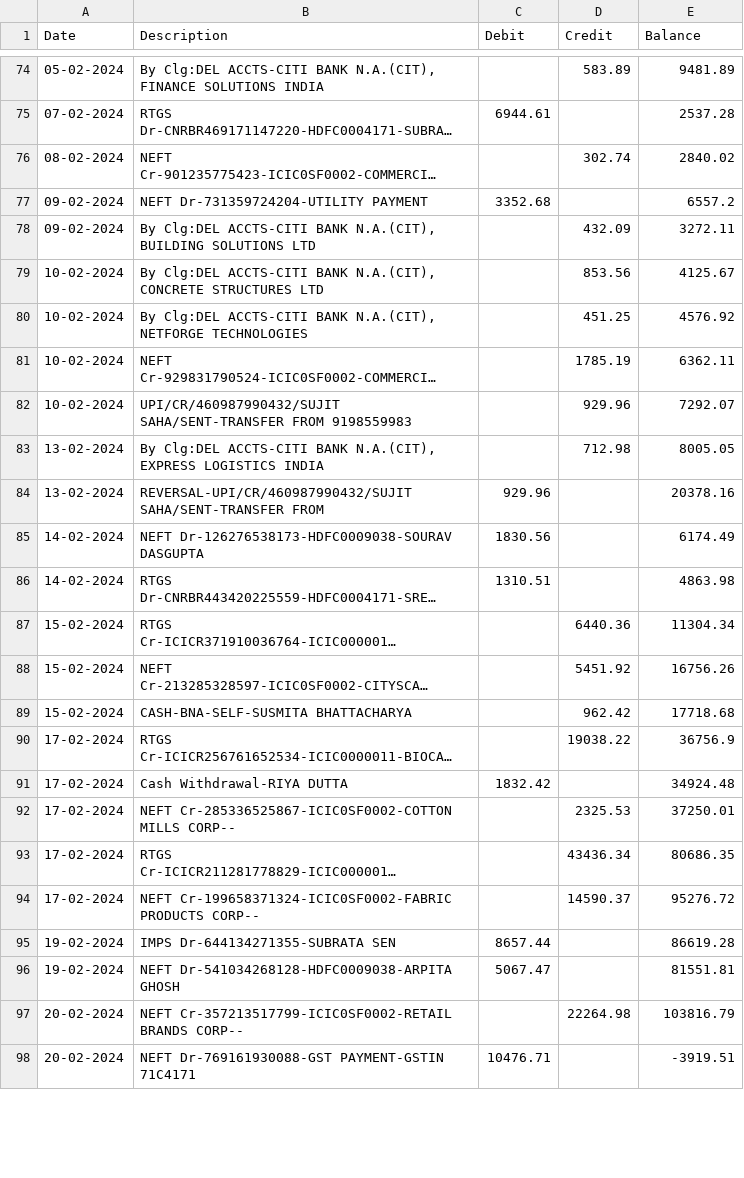
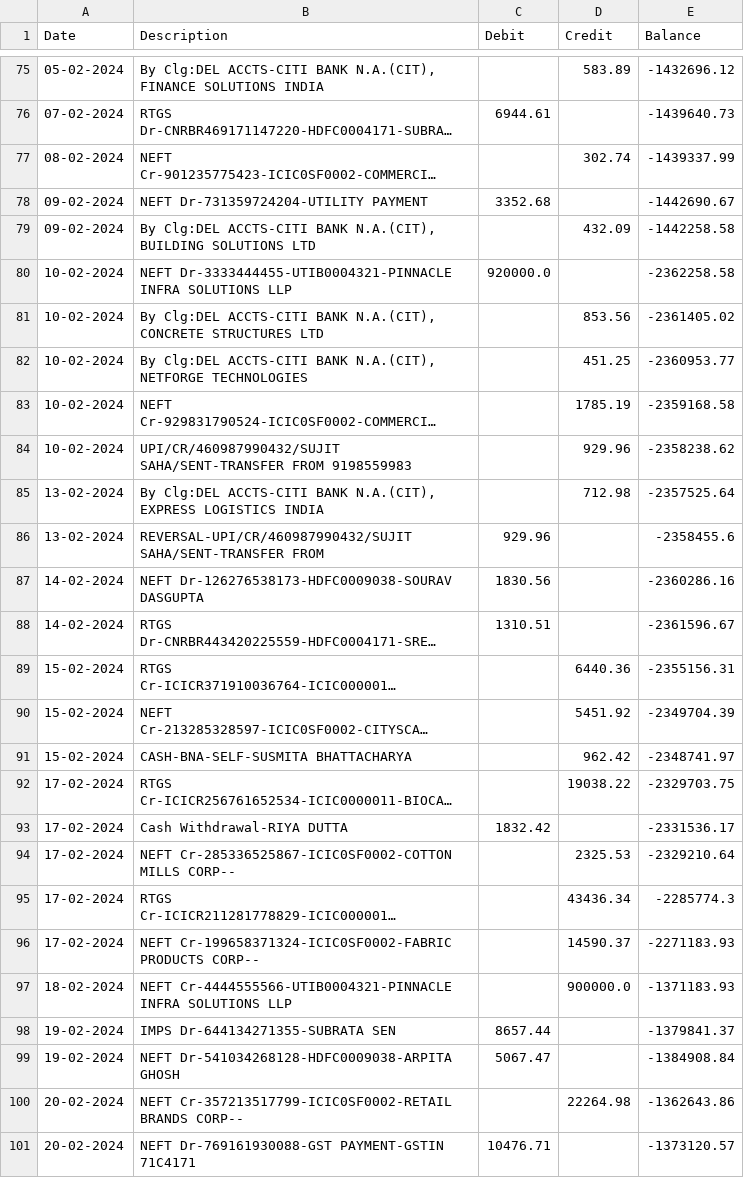
Before and after one commit to Ishani018/Pramaan, a CSV file: backend/data/samples/00001_shell.csv, drawn as a sheet; only a part is shown, gaps mark what is left out; long unchanged cells end in …; addresses are those after the commit; the diff covers the shown part only; the diff names each change by its address in the sheet, - before the commit and + after, or states it on an @@ line.

Commit message:
Refine poisoning script with better fraud templates and balance logic

```diff
--- a/backend/data/samples/00001_shell.csv
+++ b/backend/data/samples/00001_shell.csv
-E75 (Balance): 9481.89
+E75 (Balance): -1432696.12
-E76 (Balance): 2537.28
+E76 (Balance): -1439640.73
-E77 (Balance): 2840.02
+E77 (Balance): -1439337.99
-E78 (Balance): 6557.2
+E78 (Balance): -1442690.67
-E79 (Balance): 3272.11
+E79 (Balance): -1442258.58
+row 80: 10-02-2024 | NEFT Dr-3333444455-UTIB0004321-PINNACLE INFRA SOLUTIONS LLP | 920000.0 |  | -2362258.58
-E81 (Balance): 4125.67
+E81 (Balance): -2361405.02
-E82 (Balance): 4576.92
+E82 (Balance): -2360953.77
-E83 (Balance): 6362.11
+E83 (Balance): -2359168.58
-E84 (Balance): 7292.07
+E84 (Balance): -2358238.62
-E85 (Balance): 8005.05
+E85 (Balance): -2357525.64
-E86 (Balance): 20378.16
+E86 (Balance): -2358455.6
-E87 (Balance): 6174.49
+E87 (Balance): -2360286.16
-E88 (Balance): 4863.98
+E88 (Balance): -2361596.67
-E89 (Balance): 11304.34
+E89 (Balance): -2355156.31
-E90 (Balance): 16756.26
+E90 (Balance): -2349704.39
-E91 (Balance): 17718.68
+E91 (Balance): -2348741.97
-E92 (Balance): 36756.9
+E92 (Balance): -2329703.75
-E93 (Balance): 34924.48
+E93 (Balance): -2331536.17
-E94 (Balance): 37250.01
+E94 (Balance): -2329210.64
-E95 (Balance): 80686.35
+E95 (Balance): -2285774.3
-E96 (Balance): 95276.72
+E96 (Balance): -2271183.93
+row 97: 18-02-2024 | NEFT Cr-4444555566-UTIB0004321-PINNACLE INFRA SOLUTIONS LLP |  | 900000.0 | -1371183.93
-E98 (Balance): 86619.28
+E98 (Balance): -1379841.37
-E99 (Balance): 81551.81
+E99 (Balance): -1384908.84
-E100 (Balance): 103816.79
+E100 (Balance): -1362643.86
-E101 (Balance): -3919.51
+E101 (Balance): -1373120.57
```
Also changed, not shown: 4 added rows, 1 removed row and 118 edited cells elsewhere in this file, backend/data/samples/00001_circular.csv, backend/data/samples/00001_routing.csv, 4 other files.
